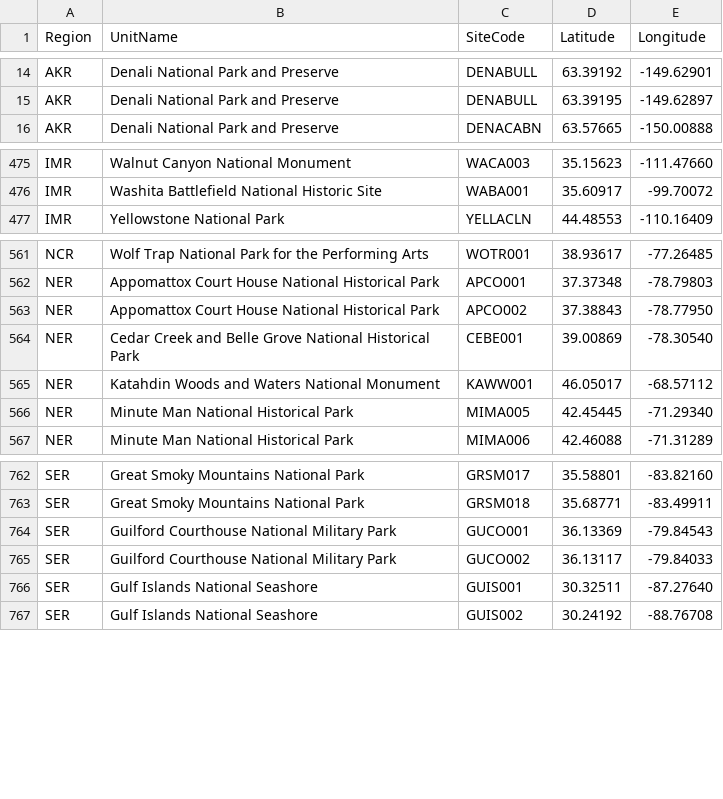
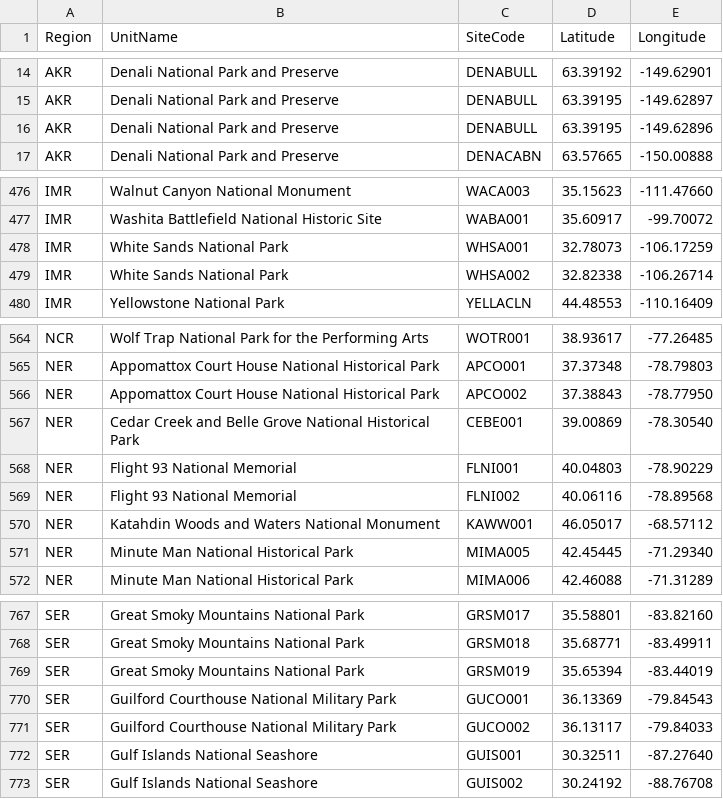
Before and after one commit to emeyer34/NSNSD-AcousticReportsV2, a CSV file: CODE/AcousticMonitoringReports/Deployment Locations.csv, drawn as a sheet; only a part is shown, gaps mark what is left out.

Commit message:
Updated error in table column, added features for auto adjusting graphs and pdf data driven report to step 1

```diff
--- a/CODE/AcousticMonitoringReports/Deployment Locations.csv
+++ b/CODE/AcousticMonitoringReports/Deployment Locations.csv
@@ -15,2 +15,3 @@ AKR,Denali National Park and Preserve,DENABULL,63.39192,-149.62901
 AKR,Denali National Park and Preserve,DENABULL,63.39195,-149.62897
+AKR,Denali National Park and Preserve,DENABULL,63.39195,-149.62896
 AKR,Denali National Park and Preserve,DENACABN,63.57665,-150.00888
@@ -476,2 +477,4 @@ IMR,Walnut Canyon National Monument,WACA003,35.15623,-111.47660
 IMR,Washita Battlefield National Historic Site,WABA001,35.60917,-99.70072
+IMR,White Sands National Park,WHSA001,32.78073,-106.17259
+IMR,White Sands National Park,WHSA002,32.82338,-106.26714
 IMR,Yellowstone National Park,YELLACLN,44.48553,-110.16409
@@ -564,2 +567,4 @@ NER,Appomattox Court House National Historical Park,APCO002,37.38843,-78.77950
 NER,Cedar Creek and Belle Grove National Historical Park,CEBE001,39.00869,-78.30540
+NER,Flight 93 National Memorial,FLNI001,40.04803,-78.90229
+NER,Flight 93 National Memorial,FLNI002,40.06116,-78.89568
 NER,Katahdin Woods and Waters National Monument,KAWW001,46.05017,-68.57112
@@ -763,2 +768,3 @@ SER,Great Smoky Mountains National Park,GRSM017,35.58801,-83.82160
 SER,Great Smoky Mountains National Park,GRSM018,35.68771,-83.49911
+SER,Great Smoky Mountains National Park,GRSM019,35.65394,-83.44019
 SER,Guilford Courthouse National Military Park,GUCO001,36.13369,-79.84543
```
Also changed, not shown: 6 other files.
